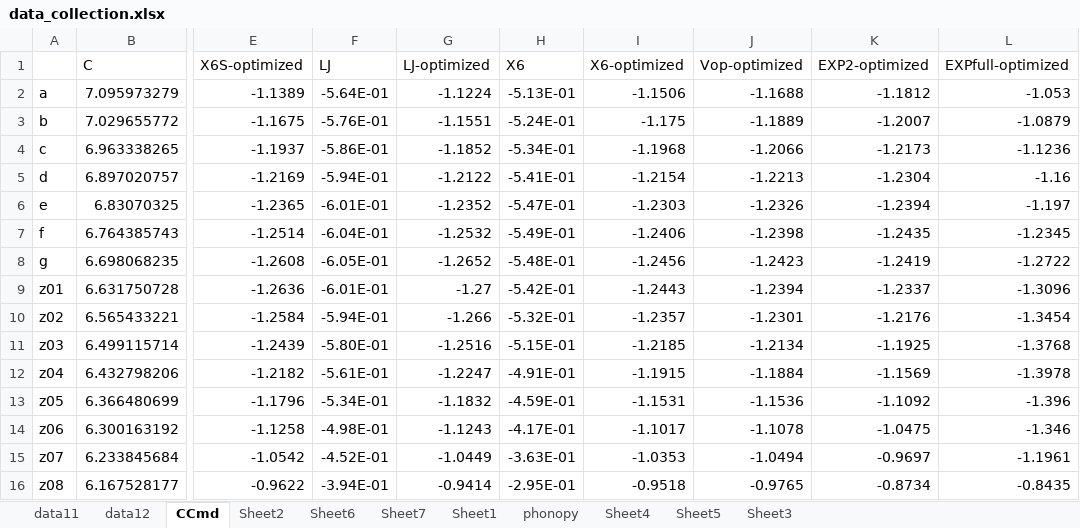
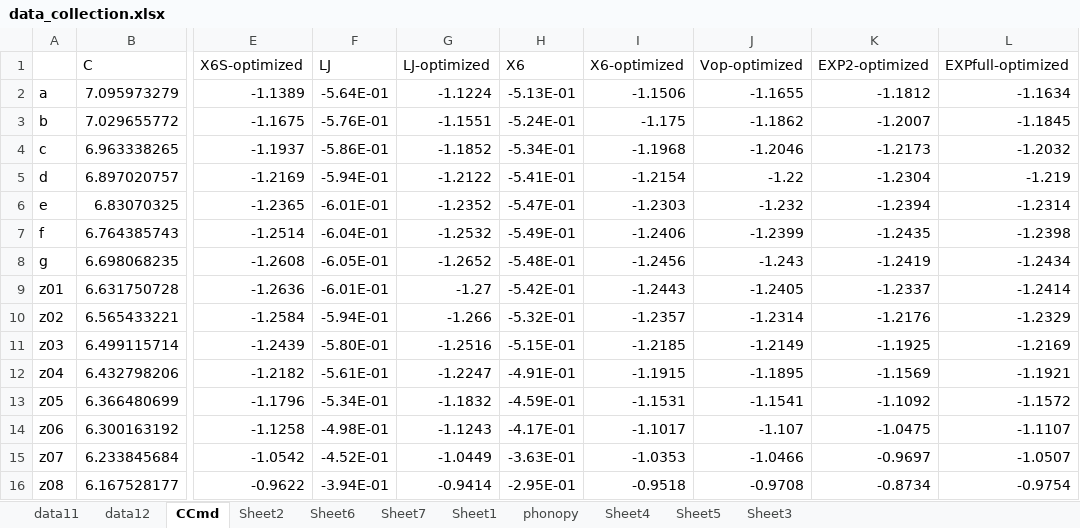
Before and after one commit to YerongLeopard/William, an Excel workbook: data/data_collection.xlsx, sheet CCmd, drawn as a sheet; only a part is shown, gaps mark what is left out; values as stored, in another font and other column widths than the file's, no borders; the diff names each change by its address in the sheet, - before the commit and + after, or states it on an @@ line.

Commit message:
update data for VopX and VopFull

```diff
--- a/data/data_collection.xlsx (sheet CCmd)
+++ b/data/data_collection.xlsx (sheet CCmd)
-J2 (Vop-optimized): -1.1688
+J2 (Vop-optimized): -1.1655
-L2 (EXPfull-optimized): -1.053
+L2 (EXPfull-optimized): -1.1634
-J3 (Vop-optimized): -1.1889
+J3 (Vop-optimized): -1.1862
-L3 (EXPfull-optimized): -1.0879
+L3 (EXPfull-optimized): -1.1845
-J4 (Vop-optimized): -1.2066
+J4 (Vop-optimized): -1.2046
-L4 (EXPfull-optimized): -1.1236
+L4 (EXPfull-optimized): -1.2032
-J5 (Vop-optimized): -1.2213
+J5 (Vop-optimized): -1.22
-L5 (EXPfull-optimized): -1.16
+L5 (EXPfull-optimized): -1.219
-J6 (Vop-optimized): -1.2326
+J6 (Vop-optimized): -1.232
-L6 (EXPfull-optimized): -1.197
+L6 (EXPfull-optimized): -1.2314
-J7 (Vop-optimized): -1.2398
+J7 (Vop-optimized): -1.2399
-L7 (EXPfull-optimized): -1.2345
+L7 (EXPfull-optimized): -1.2398
-J8 (Vop-optimized): -1.2423
+J8 (Vop-optimized): -1.243
-L8 (EXPfull-optimized): -1.2722
+L8 (EXPfull-optimized): -1.2434
-J9 (Vop-optimized): -1.2394
+J9 (Vop-optimized): -1.2405
-L9 (EXPfull-optimized): -1.3096
+L9 (EXPfull-optimized): -1.2414
-J10 (Vop-optimized): -1.2301
+J10 (Vop-optimized): -1.2314
-L10 (EXPfull-optimized): -1.3454
+L10 (EXPfull-optimized): -1.2329
-J11 (Vop-optimized): -1.2134
+J11 (Vop-optimized): -1.2149
-L11 (EXPfull-optimized): -1.3768
+L11 (EXPfull-optimized): -1.2169
-J12 (Vop-optimized): -1.1884
+J12 (Vop-optimized): -1.1895
-L12 (EXPfull-optimized): -1.3978
+L12 (EXPfull-optimized): -1.1921
-J13 (Vop-optimized): -1.1536
+J13 (Vop-optimized): -1.1541
-L13 (EXPfull-optimized): -1.396
+L13 (EXPfull-optimized): -1.1572
-J14 (Vop-optimized): -1.1078
+J14 (Vop-optimized): -1.107
-L14 (EXPfull-optimized): -1.346
+L14 (EXPfull-optimized): -1.1107
-J15 (Vop-optimized): -1.0494
+J15 (Vop-optimized): -1.0466
-L15 (EXPfull-optimized): -1.1961
+L15 (EXPfull-optimized): -1.0507
-J16 (Vop-optimized): -0.9765
+J16 (Vop-optimized): -0.9708
-L16 (EXPfull-optimized): -0.8435
+L16 (EXPfull-optimized): -0.9754
```
Also changed, not shown: data/data.xlsx.
